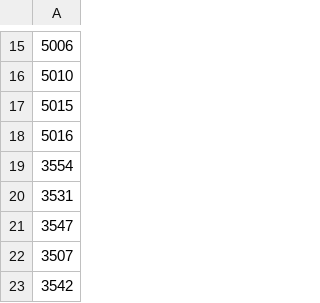
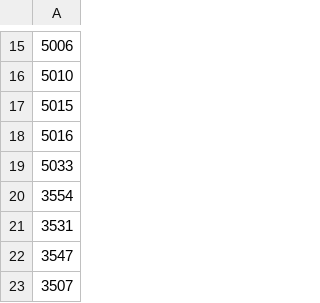
Before and after one commit to Caliper-Corporation/Reno_TDM, a CSV file: scenarios/2050/RoadwayProjectList.csv, drawn as a sheet; only a part is shown, gaps mark what is left out; the shorter side is filled out with more unchanged rows; the diff names each change by its address in the sheet, - before the commit and + after, or states it on an @@ line.

Commit message:
Correct project 64
Change it to 5033 and include in the 2050 scenario.

```diff
--- a/scenarios/2050/RoadwayProjectList.csv
+++ b/scenarios/2050/RoadwayProjectList.csv
+row 19: 5033
```
Also changed, not shown: 1 other file.
